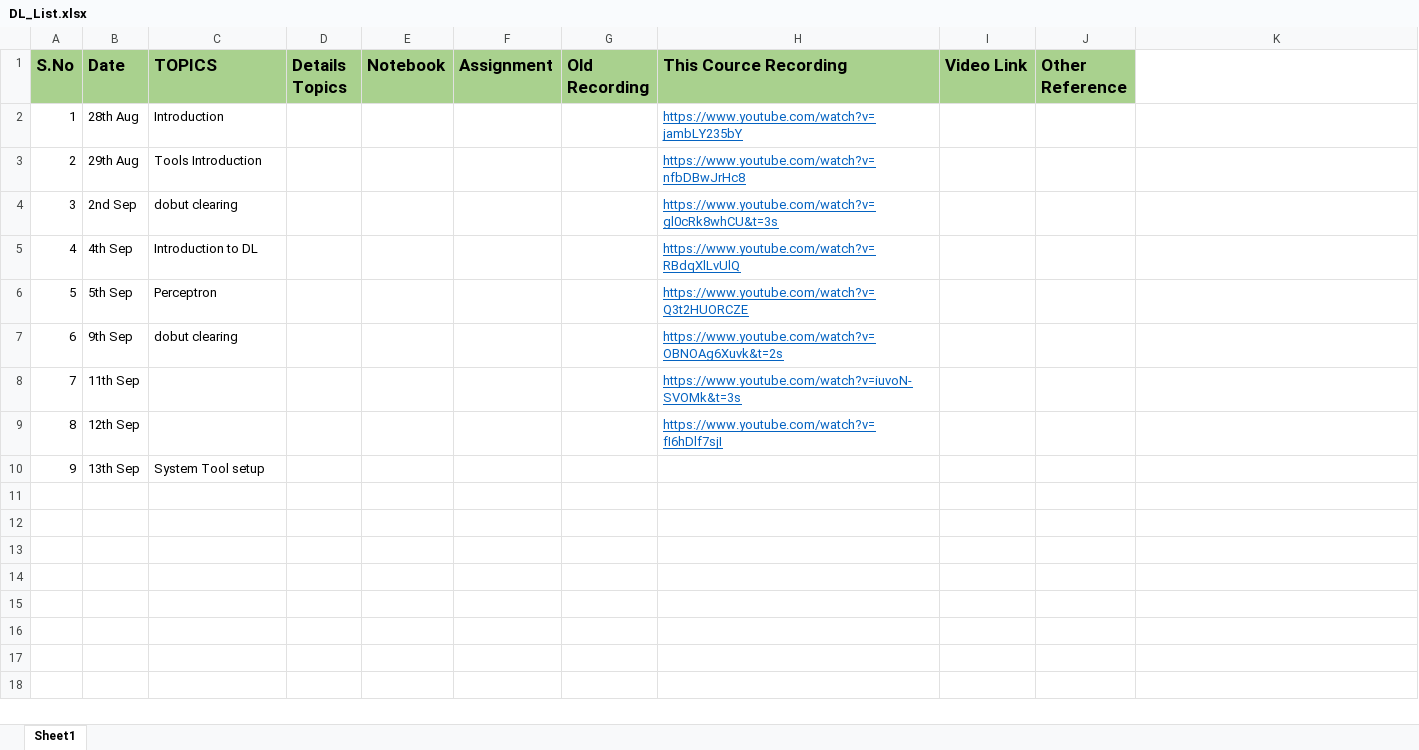
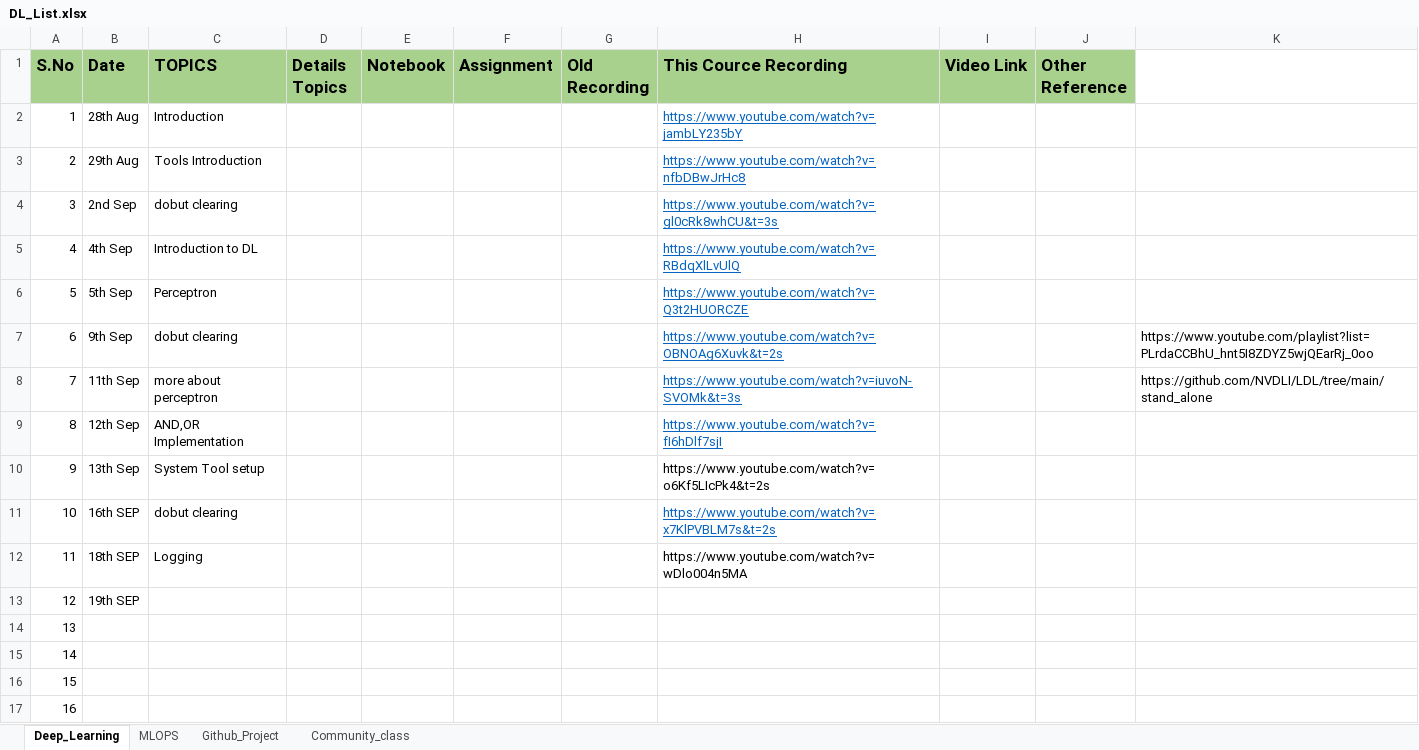
Before and after one commit to thangarajdeivasikamani/iNeuron_DL, an Excel workbook: DL_List.xlsx, sheet Deep_Learning, drawn as a sheet; values as stored, in another font and other column widths than the file's, no borders; the diff names each change by its address in the sheet, - before the commit and + after, or states it on an @@ line.

```diff
--- a/DL_List.xlsx (sheet Deep_Learning)
+++ b/DL_List.xlsx (sheet Deep_Learning)
-sheet tab: Sheet1
+sheet tab: Deep_Learning
+sheet tab: MLOPS
+sheet tab: Github_Project
+sheet tab: Community_class
-K7: (empty)
+K7: https://www.youtube.com/playlist?list=PLrdaCCBhU_hnt5I8ZDYZ5wjQEarRj_0oo
-C8 (TOPICS): (empty)
+C8 (TOPICS): more about perceptron
-K8: (empty)
+K8: https://github.com/NVDLI/LDL/tree/main/stand_alone
-C9 (TOPICS): (empty)
+C9 (TOPICS): AND,OR Implementation
-H10 (This Cource Recording): (empty)
+H10 (This Cource Recording): https://www.youtube.com/watch?v=o6Kf5LIcPk4&t=2s
+row 11: 10 | 16th SEP | dobut clearing |  |  |  |  | https://www.youtube.com/watch?v=x7KlPVBLM7s&t=2s
+row 12: 11 | 18th SEP | Logging |  |  |  |  | https://www.youtube.com/watch?v=wDlo004n5MA
+row 13: 12 | 19th SEP
+row 14: 13
+row 15: 14
+row 16: 15
+row 17: 16
```
Also changed, not shown: 19 other files.
